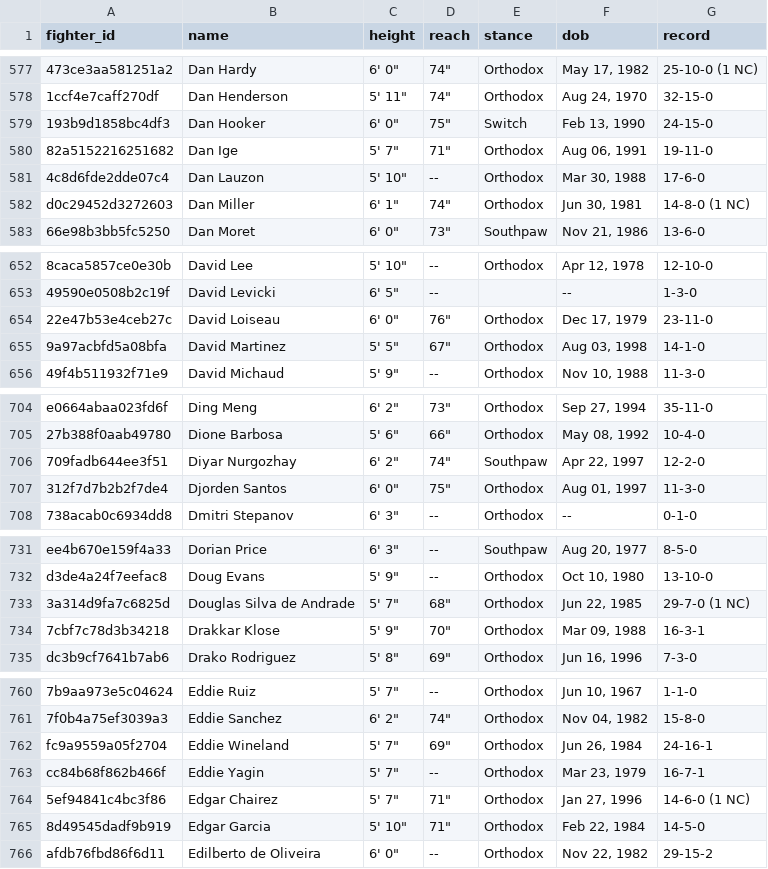
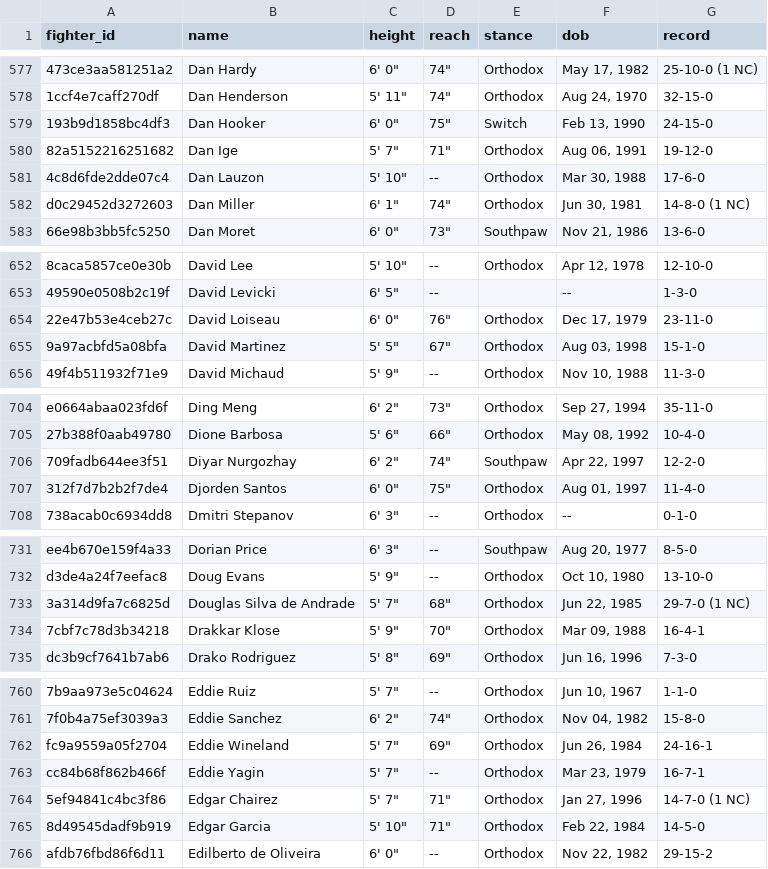
Before and after one commit to tahainahrakan/ufc-fight-outcome-prediction, a CSV file: data/raw/raw_fighters.csv, drawn as a sheet; only a part is shown, gaps mark what is left out; the diff covers the shown part only; the diff names each change by its address in the sheet, - before the commit and + after, or states it on an @@ line.

```diff
--- a/data/raw/raw_fighters.csv
+++ b/data/raw/raw_fighters.csv
-G580 (record): 19-11-0
+G580 (record): 19-12-0
-G655 (record): 14-1-0
+G655 (record): 15-1-0
-G707 (record): 11-3-0
+G707 (record): 11-4-0
-G734 (record): 16-3-1
+G734 (record): 16-4-1
-G764 (record): 14-6-0 (1 NC)
+G764 (record): 14-7-0 (1 NC)
```
Also changed, not shown: 2 added rows and 19 edited cells elsewhere in this file, data/processed/fighter_snapshots.csv, data/processed/test.csv, 8 other files.
